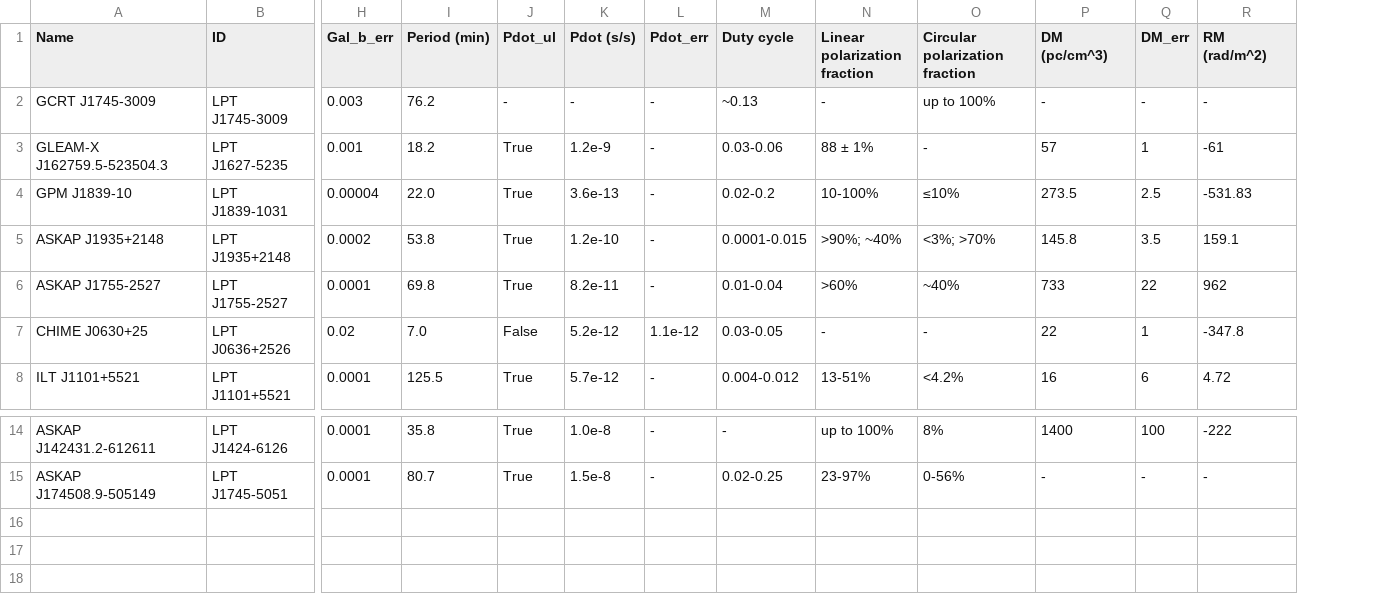
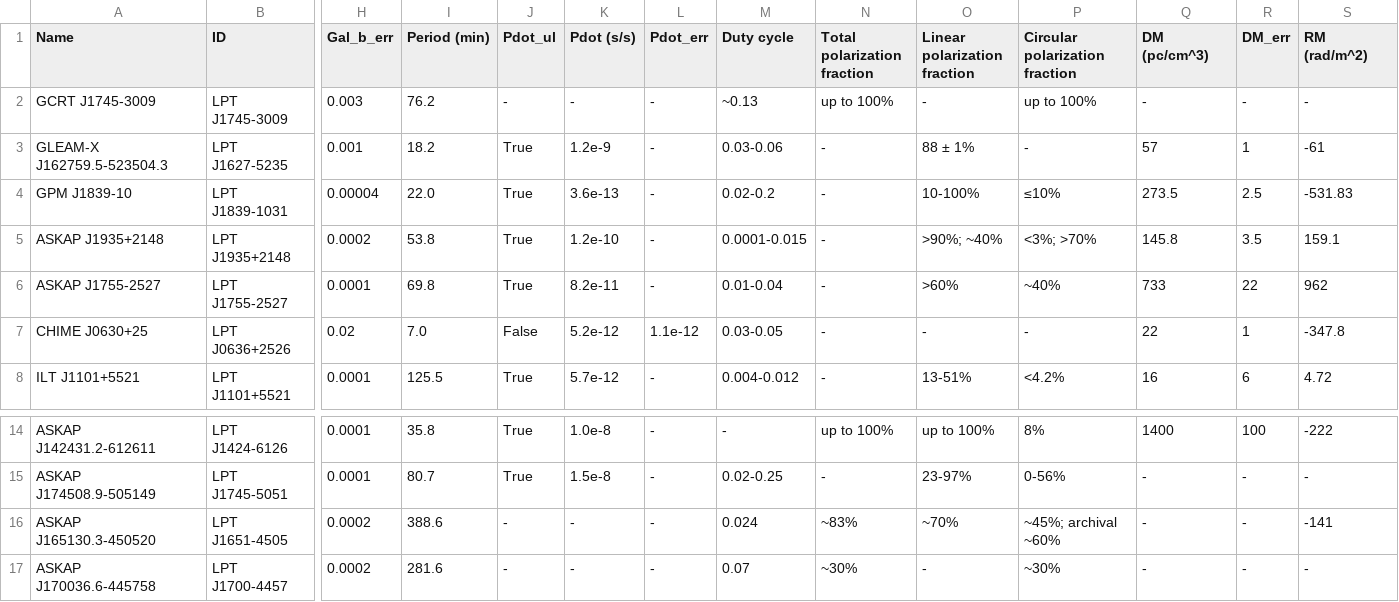
Before and after one commit to PSR-Jake/lptcat, a CSV file: LPTs.csv, drawn as a sheet; only a part is shown, gaps mark what is left out; rows hold the shown columns only; the diff names each change by its address in the sheet, - before the commit and + after, or states it on an @@ line.

```diff
--- a/LPTs.csv
+++ b/LPTs.csv
+column N (Total polarization fraction), rows 2-8: up to 100% | - | - | - | - | - | -; rows 14-15: up to 100% | -
+row 16: ASKAP J165130.3-450520 | LPT J1651-4505 | 0.0002 | 388.6 | - | - | - | 0.024 | ~83% | ~70% | ~45%; archival ~60% | - | - | -141
+row 17: ASKAP J170036.6-445758 | LPT J1700-4457 | 0.0002 | 281.6 | - | - | - | 0.07 | ~30% | - | ~30% | - | - | -
```
Also changed, not shown: updates.csv, 5 other files.
